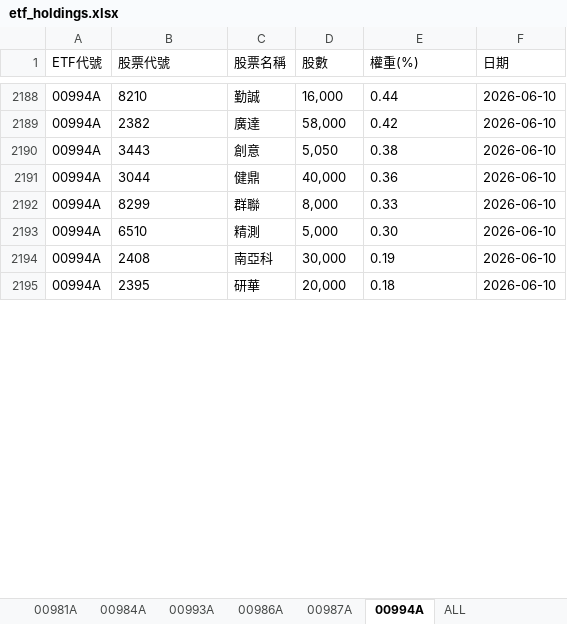
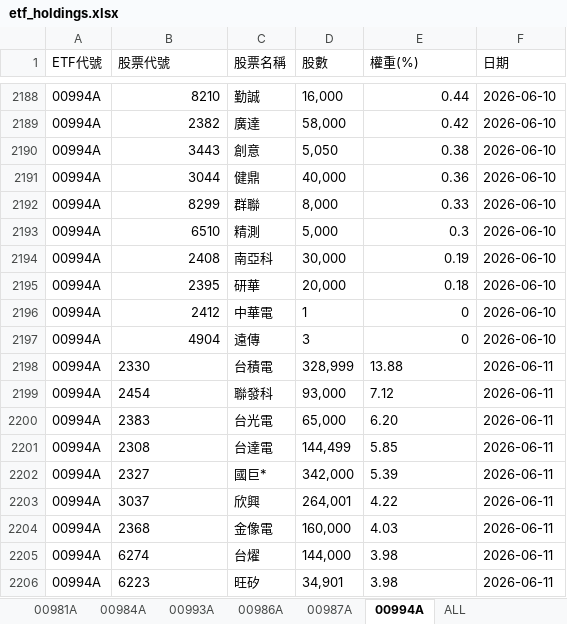
Before and after one commit to Terry-usdc/etf-auto-update, an Excel workbook: etf_holdings.xlsx, sheet 00994A, drawn as a sheet; only a part is shown, gaps mark what is left out; values as stored, in another font and other column widths than the file's, no borders; the diff covers the shown part only; the diff names each change by its address in the sheet, - before the commit and + after, or states it on an @@ line.

```diff
--- a/etf_holdings.xlsx (sheet 00994A)
+++ b/etf_holdings.xlsx (sheet 00994A)
-B2188:B2195 alignment: left
+B2188:B2195 alignment: right
-E2188:E2192 alignment: left
+E2188:E2192 alignment: right
-E2193 (權重(%)): 0.30
+E2193 (權重(%)): 0.3
-E2194:E2195 alignment: left
+E2194:E2195 alignment: right
+row 2196: 00994A | 2412 | 中華電 | 1 | 0 | 2026-06-10
+row 2197: 00994A | 4904 | 遠傳 | 3 | 0 | 2026-06-10
+row 2198: 00994A | 2330 | 台積電 | 328,999 | 13.88 | 2026-06-11
+row 2199: 00994A | 2454 | 聯發科 | 93,000 | 7.12 | 2026-06-11
+row 2200: 00994A | 2383 | 台光電 | 65,000 | 6.20 | 2026-06-11
+row 2201: 00994A | 2308 | 台達電 | 144,499 | 5.85 | 2026-06-11
+row 2202: 00994A | 2327 | 國巨* | 342,000 | 5.39 | 2026-06-11
+row 2203: 00994A | 3037 | 欣興 | 264,001 | 4.22 | 2026-06-11
+row 2204: 00994A | 2368 | 金像電 | 160,000 | 4.03 | 2026-06-11
+row 2205: 00994A | 6274 | 台燿 | 144,000 | 3.98 | 2026-06-11
+row 2206: 00994A | 6223 | 旺矽 | 34,901 | 3.98 | 2026-06-11
```
Also changed, not shown: 26 added rows, 5 edited cells and cell formats elsewhere in this sheet, sheet ALL, sheet 00981A, sheet 00986A.
